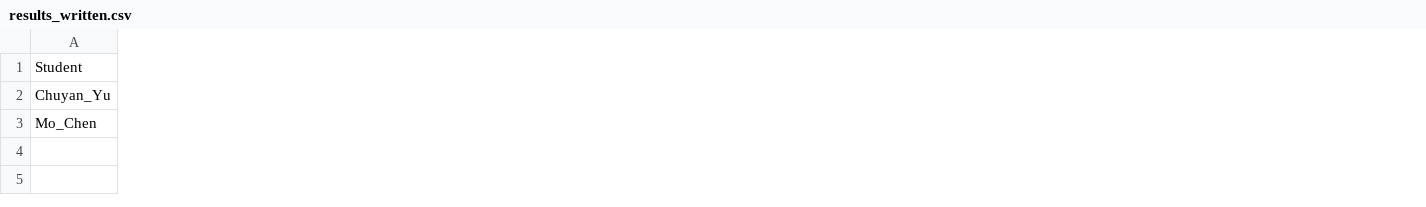
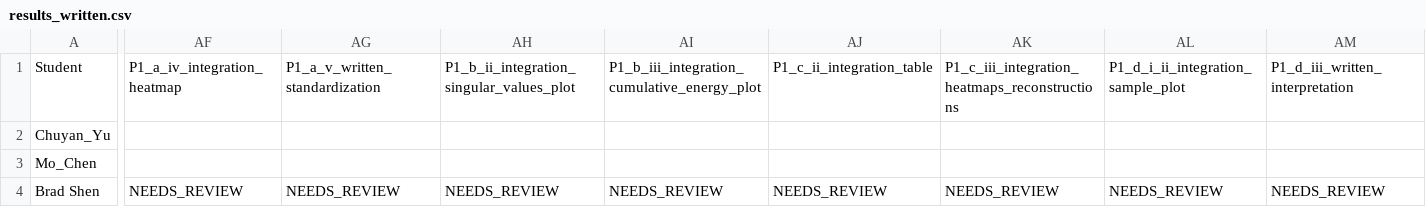
Before and after one commit to lkyamamo/util, a CSV file: grading/ai/results_written.csv, drawn as a sheet; only a part is shown, gaps mark what is left out; rows hold the shown columns only; the diff covers the shown part only; the diff names each change by its address in the sheet, - before the commit and + after, or states it on an @@ line.

```diff
--- a/grading/ai/results_written.csv
+++ b/grading/ai/results_written.csv
+column AF, row 1: P1_a_iv_integration_heatmap
+column AG, row 1: P1_a_v_written_standardization
+column AH, row 1: P1_b_ii_integration_singular_values_plot
+column AI, row 1: P1_b_iii_integration_cumulative_energy_plot
+column AJ, row 1: P1_c_ii_integration_table
+column AK, row 1: P1_c_iii_integration_heatmaps_reconstructions
+column AL, row 1: P1_d_i_ii_integration_sample_plot
+column AM, row 1: P1_d_iii_written_interpretation
+row 4: Brad Shen | NEEDS_REVIEW | NEEDS_REVIEW | NEEDS_REVIEW | NEEDS_REVIEW | NEEDS_REVIEW | NEEDS_REVIEW | NEEDS_REVIEW | NEEDS_REVIEW
```
Also changed, not shown: 7 added columns elsewhere in this file, grading/ai/results_code.csv, 11 other files.
